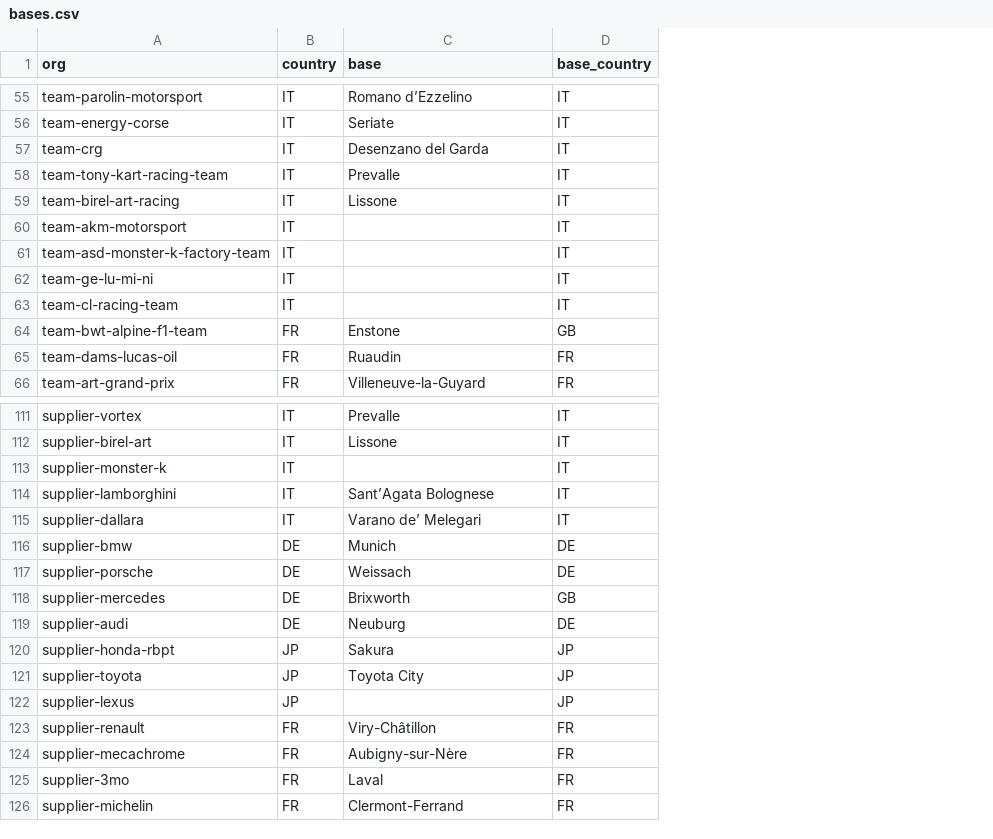
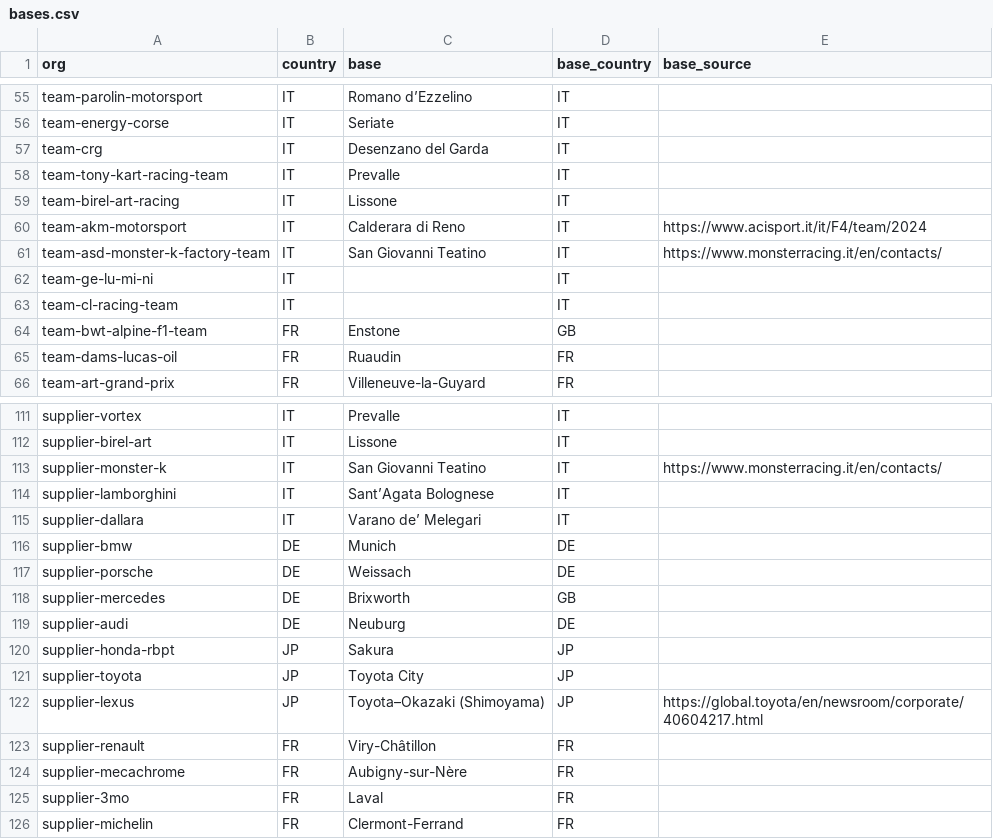
Before and after one commit to Troyevv/autosport_sim, a CSV file: backend/data/opening-2025/bases.csv, drawn as a sheet; only a part is shown, gaps mark what is left out; the diff covers the shown part only; the diff names each change by its address in the sheet, - before the commit and + after, or states it on an @@ line.

```diff
--- a/backend/data/opening-2025/bases.csv
+++ b/backend/data/opening-2025/bases.csv
+column E (base_source), rows 60-61: https://www.acisport.it/it/F4/team/2024 | https://www.monsterracing.it/en/contacts/; rows 113-122: https://www.monsterracing.it/en/contacts/ |  |  |  |  |  |  |  |  | https://global.toyota/en/newsroom/corporate/40604217.html
-C60 (base): (empty)
+C60 (base): Calderara di Reno
-C61 (base): (empty)
+C61 (base): San Giovanni Teatino
-C113 (base): (empty)
+C113 (base): San Giovanni Teatino
-C122 (base): (empty)
+C122 (base): Toyota–Okazaki (Shimoyama)
```
Also changed, not shown: 30 edited cells elsewhere in this file, backend/data/opening-2025/affiliations.csv, backend/data/opening-2025/registrations.csv, 15 other files.
